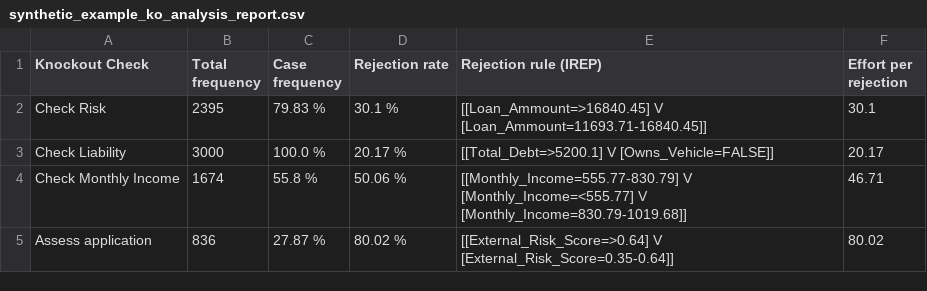
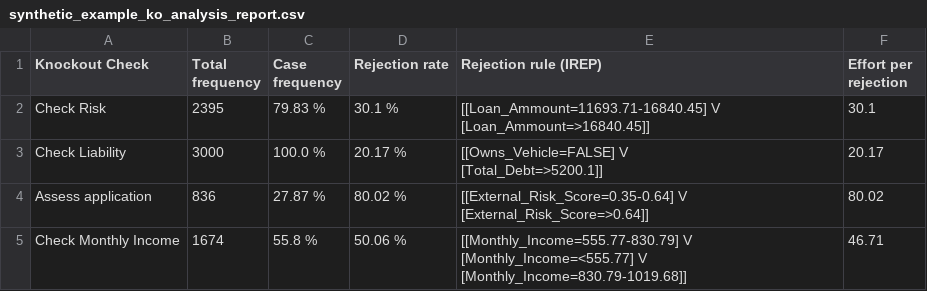
Before and after one commit to AutomatedProcessImprovement/knockouts-optimization, a CSV file: data/outputs/synthetic_example_ko_analysis_report.csv, drawn as a sheet.

```diff
--- a/data/outputs/synthetic_example_ko_analysis_report.csv
+++ b/data/outputs/synthetic_example_ko_analysis_report.csv
@@ -1,5 +1,10 @@
 Knockout Check,Total frequency,Case frequency,Rejection rate,Rejection rule (IREP),Effort per rejection
-Check Risk,2395,79.83 %,30.1 %,[[Loan_Ammount=>16840.45] V [Loan_Ammount=11693.71-16840.45]],30.1
-Check Liability,3000,100.0 %,20.17 %,[[Total_Debt=>5200.1] V [Owns_Vehicle=FALSE]],20.17
-Check Monthly Income,1674,55.8 %,50.06 %,[[Monthly_Income=555.77-830.79] V [Monthly_Income=<555.77] V [Monthly_Income=830.79-1019.68]],46.71
-Assess application,836,27.87 %,80.02 %,[[External_Risk_Score=>0.64] V [External_Risk_Score=0.35-0.64]],80.02
+Check Risk,2395,79.83 %,30.1 %,"[[Loan_Ammount=11693.71-16840.45] V
+[Loan_Ammount=>16840.45]]",30.1
+Check Liability,3000,100.0 %,20.17 %,"[[Owns_Vehicle=FALSE] V
+[Total_Debt=>5200.1]]",20.17
+Assess application,836,27.87 %,80.02 %,"[[External_Risk_Score=0.35-0.64] V
+[External_Risk_Score=>0.64]]",80.02
+Check Monthly Income,1674,55.8 %,50.06 %,"[[Monthly_Income=555.77-830.79] V
+[Monthly_Income=<555.77] V
+[Monthly_Income=830.79-1019.68]]",46.71
```
Also changed, not shown: data/outputs/envpermit_ko_analysis_report.csv, 21 other files.
